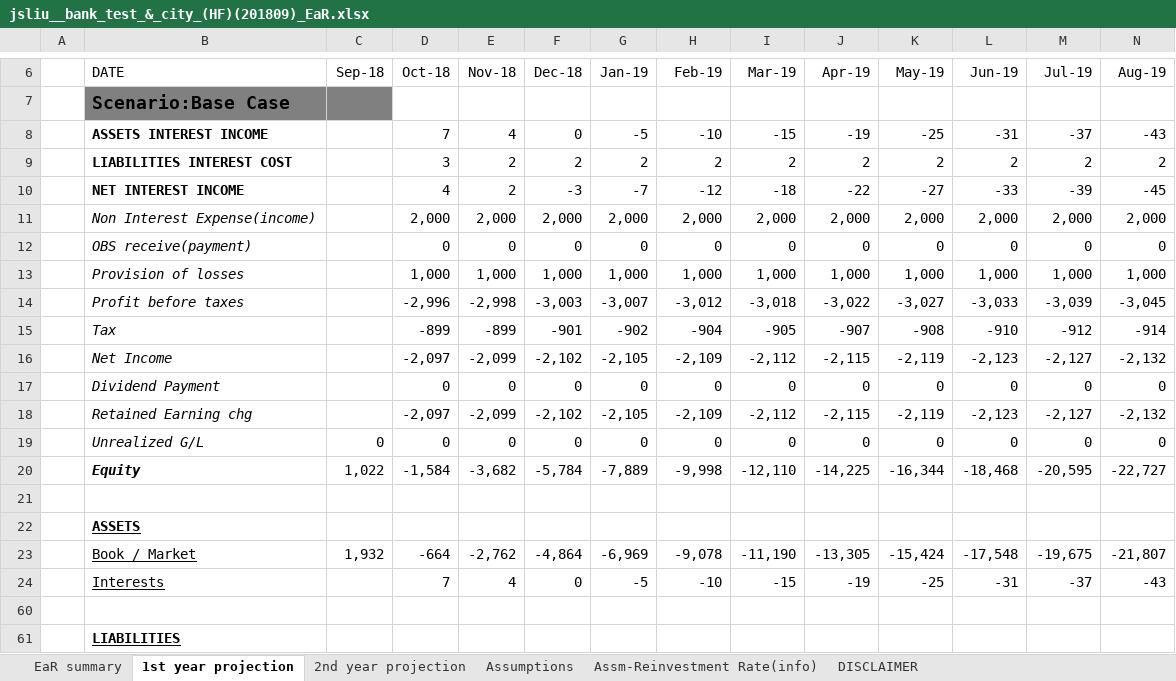
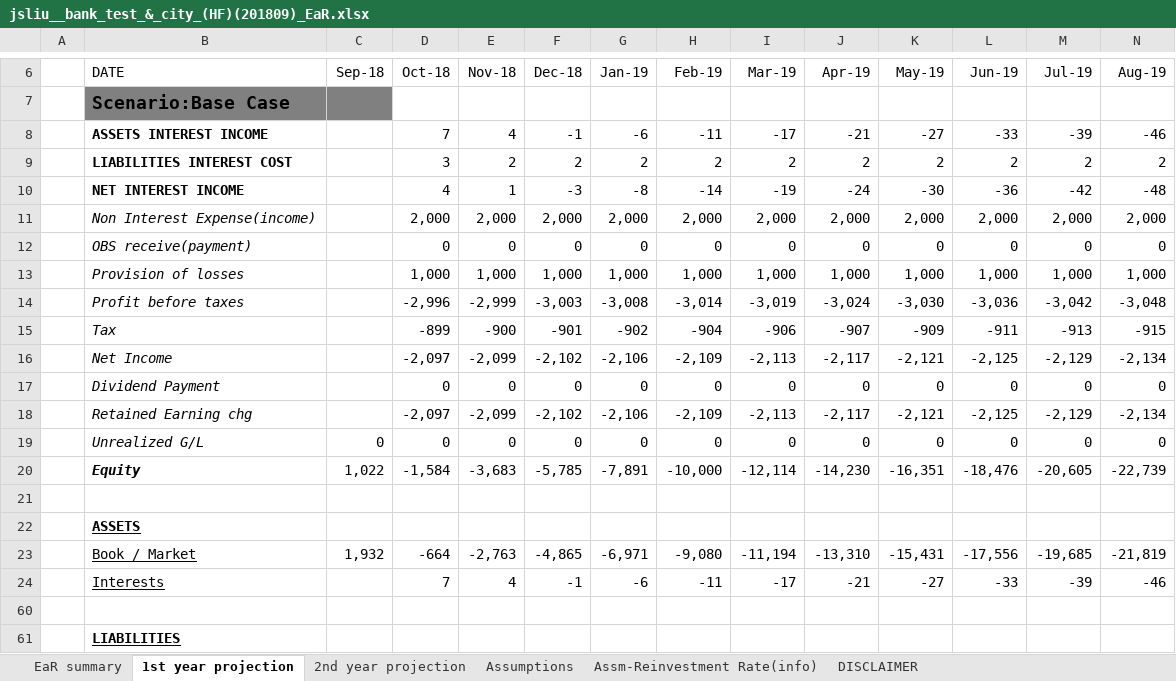
Before and after one commit to jasenliu/AutoTHCN, an Excel workbook: lib/report/benchmark_report/web14/exl/201809/jsliu__bank_test_&_city_(HF)(201809)_EaR.xlsx, sheet 1st year projection, drawn as a sheet; only a part is shown, gaps mark what is left out; values as stored, in another font and other column widths than the file's, no borders; charts and pictures not drawn; removed rows and columns are numbered as before the commit, all else as after; rows hold the shown columns only; the diff covers the shown part only; the diff names each change by its address in the sheet, - before the commit and + after, or states it on an @@ line.

```diff
--- a/lib/report/benchmark_report/web14/exl/201809/jsliu__bank_test_&_city_(HF)(201809)_EaR.xlsx (sheet 1st year projection)
+++ b/lib/report/benchmark_report/web14/exl/201809/jsliu__bank_test_&_city_(HF)(201809)_EaR.xlsx (sheet 1st year projection)
-row 8:  | ASSETS INTEREST INCOME |  | 7 | 4 | 0 | -5 | -10 | -15 | -19 | -25 | -31 | -37 | -43
+row 8:  | ASSETS INTEREST INCOME |  | 7 | 4 | -1 | -6 | -11 | -17 | -21 | -27 | -33 | -39 | -46
-row 10:  | NET INTEREST INCOME |  | 4 | 2 | -3 | -7 | -12 | -18 | -22 | -27 | -33 | -39 | -45
+row 10:  | NET INTEREST INCOME |  | 4 | 1 | -3 | -8 | -14 | -19 | -24 | -30 | -36 | -42 | -48
-row 14:  | Profit before taxes |  | -2,996 | -2,998 | -3,003 | -3,007 | -3,012 | -3,018 | -3,022 | -3,027 | -3,033 | -3,039 | -3,045
-row 15:  | Tax |  | -899 | -899 | -901 | -902 | -904 | -905 | -907 | -908 | -910 | -912 | -914
-row 16:  | Net Income |  | -2,097 | -2,099 | -2,102 | -2,105 | -2,109 | -2,112 | -2,115 | -2,119 | -2,123 | -2,127 | -2,132
+row 14:  | Profit before taxes |  | -2,996 | -2,999 | -3,003 | -3,008 | -3,014 | -3,019 | -3,024 | -3,030 | -3,036 | -3,042 | -3,048
+row 15:  | Tax |  | -899 | -900 | -901 | -902 | -904 | -906 | -907 | -909 | -911 | -913 | -915
+row 16:  | Net Income |  | -2,097 | -2,099 | -2,102 | -2,106 | -2,109 | -2,113 | -2,117 | -2,121 | -2,125 | -2,129 | -2,134
-row 18:  | Retained Earning chg |  | -2,097 | -2,099 | -2,102 | -2,105 | -2,109 | -2,112 | -2,115 | -2,119 | -2,123 | -2,127 | -2,132
+row 18:  | Retained Earning chg |  | -2,097 | -2,099 | -2,102 | -2,106 | -2,109 | -2,113 | -2,117 | -2,121 | -2,125 | -2,129 | -2,134
-row 20:  | Equity | 1,022 | -1,584 | -3,682 | -5,784 | -7,889 | -9,998 | -12,110 | -14,225 | -16,344 | -18,468 | -20,595 | -22,727
+row 20:  | Equity | 1,022 | -1,584 | -3,683 | -5,785 | -7,891 | -10,000 | -12,114 | -14,230 | -16,351 | -18,476 | -20,605 | -22,739
-row 23:  | Book / Market | 1,932 | -664 | -2,762 | -4,864 | -6,969 | -9,078 | -11,190 | -13,305 | -15,424 | -17,548 | -19,675 | -21,807
-row 24:  | Interests |  | 7 | 4 | 0 | -5 | -10 | -15 | -19 | -25 | -31 | -37 | -43
+row 23:  | Book / Market | 1,932 | -664 | -2,763 | -4,865 | -6,971 | -9,080 | -11,194 | -13,310 | -15,431 | -17,556 | -19,685 | -21,819
+row 24:  | Interests |  | 7 | 4 | -1 | -6 | -11 | -17 | -21 | -27 | -33 | -39 | -46
```
Also changed, not shown: 58 added rows, 58 removed rows and 24 edited cells elsewhere in this sheet, sheet 2nd year projection, sheet EaR summary, sheet Assm-Reinvestment Rate(info), hidden cells, lib/report/benchmark_report/web14/exl/201809/jsliu__bank_test_&_city_(HF)(201809)_Two_Cycles_Comparison.xlsx.
